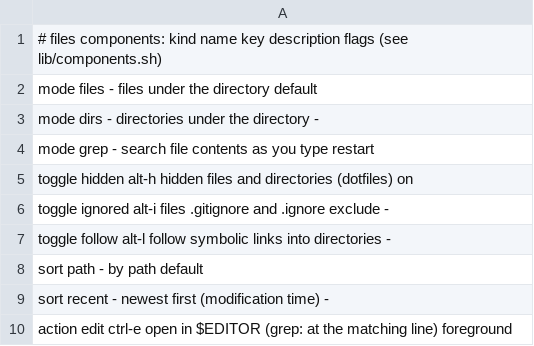
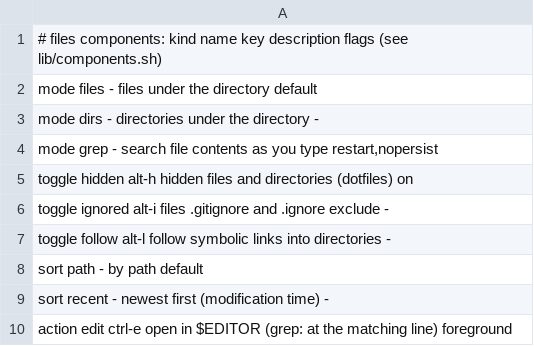
Before and after one commit to njhoffman/fzx, a TSV file: modules/files/components.tsv, drawn as a sheet.

```diff
--- a/modules/files/components.tsv
+++ b/modules/files/components.tsv
@@ -3,3 +3,3 @@ mode  files  -  files under the directory         default
 mode  dirs   -  directories under the directory   -
-mode  grep   -  search file contents as you type  restart
+mode  grep   -  search file contents as you type  restart,nopersist
 toggle  hidden   alt-h  hidden files and directories (dotfiles)            on
```
Also changed, not shown: 14 other files.
